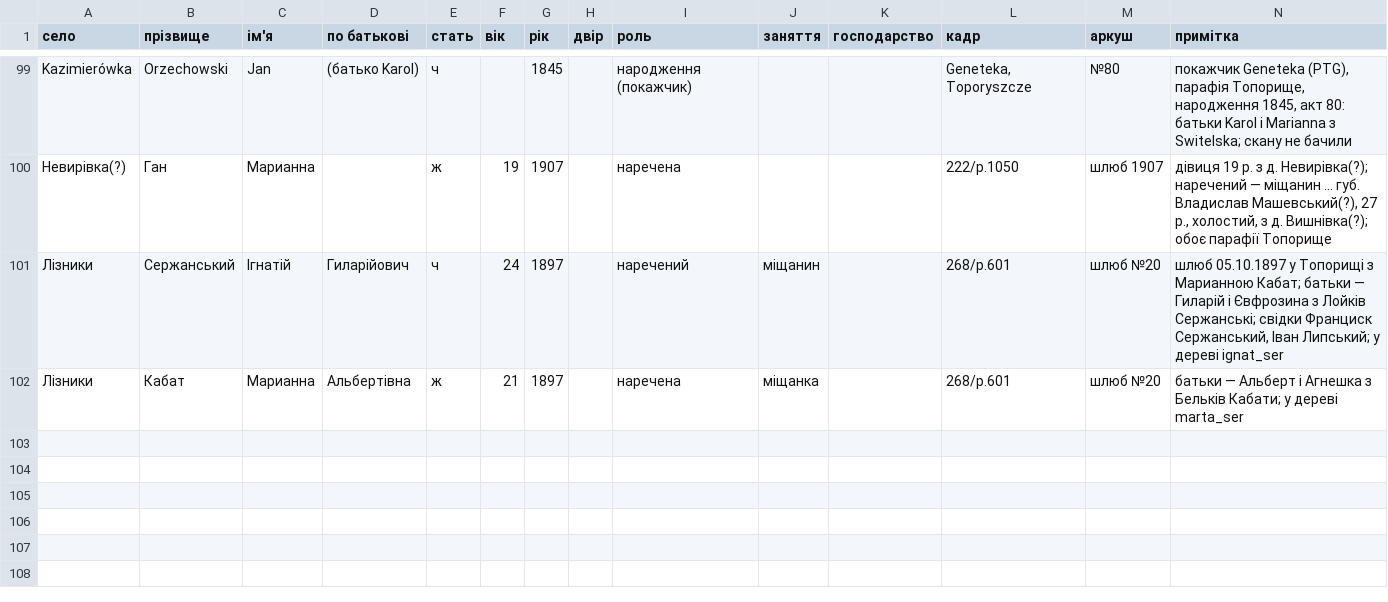
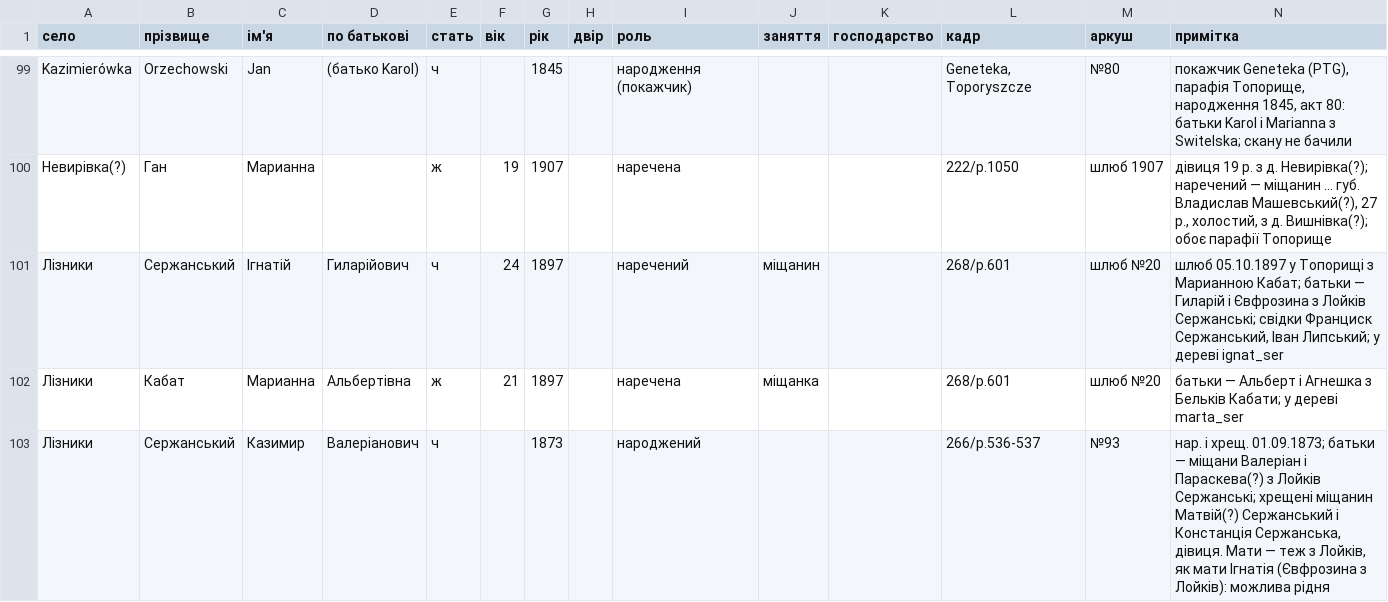
Before and after one commit to tut-maks/rid-shutykh, a CSV file: facts/baza/src_toporyshche_metryky.csv, drawn as a sheet; only a part is shown, gaps mark what is left out.

```diff
--- a/facts/baza/src_toporyshche_metryky.csv
+++ b/facts/baza/src_toporyshche_metryky.csv
@@ -102 +102,2 @@ Kazimierówka;Orzechowski;Jan;(батько Karol);ч;;1845;;народженн
 Лізники;Кабат;Марианна;Альбертівна;ж;21;1897;;наречена;міщанка;;268/p.601;шлюб №20;"батьки — Альберт і Агнешка з Бельків Кабати; у дереві marta_ser"
+Лізники;Сержанський;Казимир;Валеріанович;ч;;1873;;народжений;;;266/p.536-537;№93;"нар. і хрещ. 01.09.1873; батьки — міщани Валеріан і Параскева(?) з Лойків Сержанські; хрещені міщанин Матвій(?) Сержанський і Констанція Сержанська, дівиця. Мати — теж з Лойків, як мати Ігнатія (Євфрозина з Лойків): можлива рідня"
```
Also changed, not shown: 1 other file.
